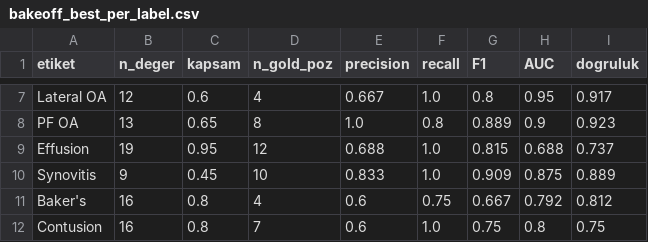
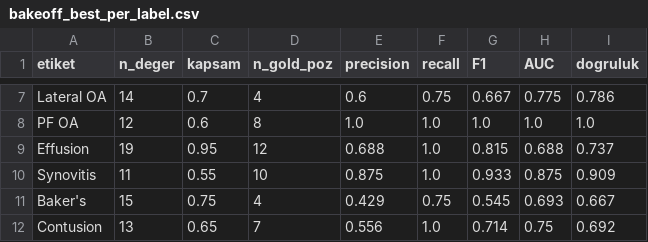
Before and after one commit to tarikoztas/RSNA-Knee-Abnormality-Detection-Competition, a CSV file: outputs/phase1b/bakeoff_best_per_label.csv, drawn as a sheet; only a part is shown, gaps mark what is left out; the diff covers the shown part only; the diff names each change by its address in the sheet, - before the commit and + after, or states it on an @@ line.

```diff
--- a/outputs/phase1b/bakeoff_best_per_label.csv
+++ b/outputs/phase1b/bakeoff_best_per_label.csv
-B7 (n_deger): 12
+B7 (n_deger): 14
-C7 (kapsam): 0.6
+C7 (kapsam): 0.7
-E7 (precision): 0.667
+E7 (precision): 0.6
-F7 (recall): 1.0
+F7 (recall): 0.75
-G7 (F1): 0.8
+G7 (F1): 0.667
-H7 (AUC): 0.95
+H7 (AUC): 0.775
-I7 (dogruluk): 0.917
+I7 (dogruluk): 0.786
-B8 (n_deger): 13
+B8 (n_deger): 12
-C8 (kapsam): 0.65
+C8 (kapsam): 0.6
-F8 (recall): 0.8
+F8 (recall): 1.0
-G8 (F1): 0.889
+G8 (F1): 1.0
-H8 (AUC): 0.9
+H8 (AUC): 1.0
-I8 (dogruluk): 0.923
+I8 (dogruluk): 1.0
-B10 (n_deger): 9
+B10 (n_deger): 11
-C10 (kapsam): 0.45
+C10 (kapsam): 0.55
-E10 (precision): 0.833
+E10 (precision): 0.875
-G10 (F1): 0.909
+G10 (F1): 0.933
-I10 (dogruluk): 0.889
+I10 (dogruluk): 0.909
-B11 (n_deger): 16
+B11 (n_deger): 15
-C11 (kapsam): 0.8
+C11 (kapsam): 0.75
-E11 (precision): 0.6
+E11 (precision): 0.429
-G11 (F1): 0.667
+G11 (F1): 0.545
-H11 (AUC): 0.792
+H11 (AUC): 0.693
-I11 (dogruluk): 0.812
+I11 (dogruluk): 0.667
-B12 (n_deger): 16
+B12 (n_deger): 13
-C12 (kapsam): 0.8
+C12 (kapsam): 0.65
-E12 (precision): 0.6
+E12 (precision): 0.556
-G12 (F1): 0.75
+G12 (F1): 0.714
-H12 (AUC): 0.8
+H12 (AUC): 0.75
-I12 (dogruluk): 0.75
+I12 (dogruluk): 0.692
```
Also changed, not shown: 33 edited cells elsewhere in this file, outputs/phase1b/bakeoff_summary.csv, 16 other files.
